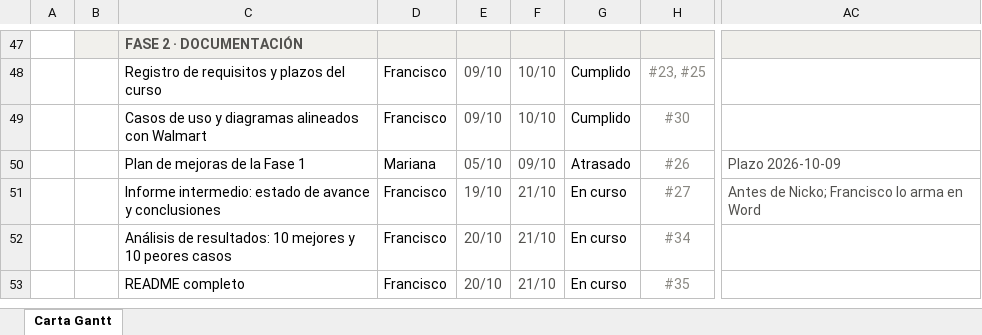
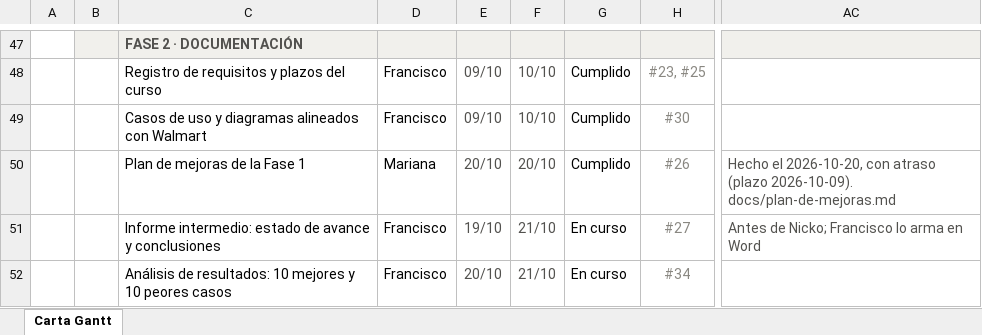
Before and after one commit to marianapeachy/capstone, an Excel workbook: Anexos/Gestion/Carta Gantt Fase 2.xlsx, sheet Carta Gantt, drawn as a sheet; only a part is shown, gaps mark what is left out; the shorter side is filled out with more unchanged rows; values as stored, in another font and other column widths than the file's, no borders; conditional formats not drawn; the diff names each change by its address in the sheet, - before the commit and + after, or states it on an @@ line.

Commit message:
docs: add Fase 1 improvement plan (#26)
Fase 1 was graded 7.0 with no written observations, so the plan compares
what the Fase 1 guide and annexes committed to against the current
project and the Fase 2 progress rubric. It defines ten improvements with
actions, owners, dates, evidence and status, plus measurable specific
objectives and evidence/competency tables for guide 2.4.

The Fase 2 Gantt chart marks the item done on 2026-10-20, late against
the 2026-10-09 deadline.

```diff
--- a/Anexos/Gestion/Carta Gantt Fase 2.xlsx (sheet Carta Gantt)
+++ b/Anexos/Gestion/Carta Gantt Fase 2.xlsx (sheet Carta Gantt)
-E50: 05/10
+E50: 20/10
-F50: 09/10
+F50: 20/10
-G50: Atrasado
+G50: Cumplido
-AC50: Plazo 2026-10-09
+AC50: Hecho el 2026-10-20, con atraso (plazo 2026-10-09). docs/plan-de-mejoras.md
```
Also changed, not shown: 2 other files.
